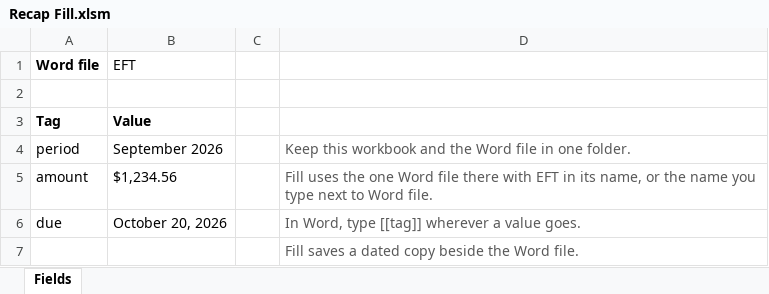
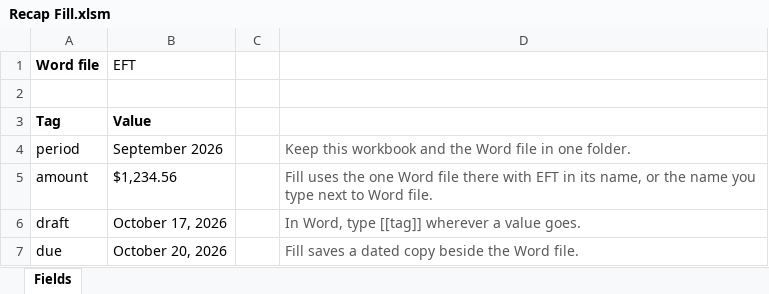
Before and after one commit to Fusemma/fuel-tax-tools, an Excel workbook: General/Recap fill/Recap Fill.xlsm, sheet Fields, drawn as a sheet; values as stored, in another font and other column widths than the file's, no borders; charts and pictures not drawn; removed rows and columns are numbered as before the commit, all else as after; the diff names each change by its address in the sheet, - before the commit and + after, or states it on an @@ line.

Commit message:
Recap Fill: four blanks out of the box, draft date added, and a step-by-step guide
Fields now ships with period, amount, draft and due, the four things that
change on an EFT each month. The sample EFT recap.docx has all four. The
README is rewritten as plain steps: set up a state once, then each month,
how to add a blank later, and what each box message means.

```diff
--- a/General/Recap fill/Recap Fill.xlsm (sheet Fields)
+++ b/General/Recap fill/Recap Fill.xlsm (sheet Fields)
+row 6: draft | October 17, 2026 |  | In Word, type [[tag]] wherever a value goes.
-D7: In Word, type [[tag]] wherever a value goes.
+D7: Fill saves a dated copy beside the Word file.
-row 7:  |  |  | Fill saves a dated copy beside the Word file.
```
Also changed, not shown: charts or pictures, 3 other files.
